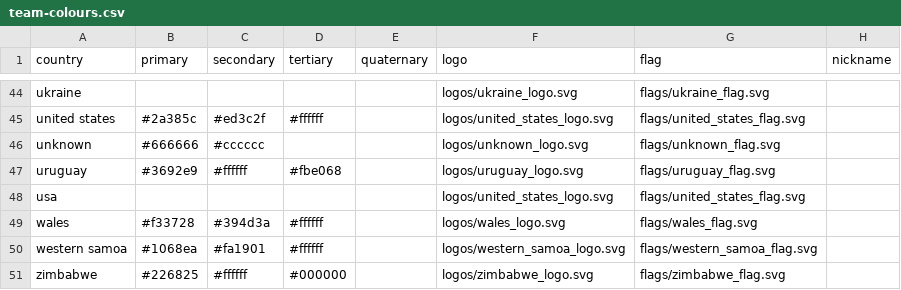
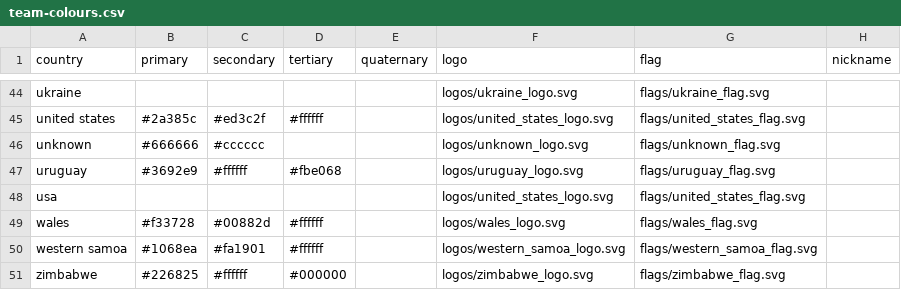
Before and after one commit to awgymer/rugby-stats, a CSV file: docs/static/imgs/team-colours/team-colours.csv, drawn as a sheet; only a part is shown, gaps mark what is left out.

```diff
--- a/docs/static/imgs/team-colours/team-colours.csv
+++ b/docs/static/imgs/team-colours/team-colours.csv
@@ -48,3 +48,3 @@ uruguay,#3692e9,#ffffff,#fbe068,,logos/uruguay_logo.svg,flags/uruguay_flag.svg,
 usa,,,,,logos/united_states_logo.svg,flags/united_states_flag.svg,
-wales,#f33728,#394d3a,#ffffff,,logos/wales_logo.svg,flags/wales_flag.svg,
+wales,#f33728,#00882d,#ffffff,,logos/wales_logo.svg,flags/wales_flag.svg,
 western samoa,#1068ea,#fa1901,#ffffff,,logos/western_samoa_logo.svg,flags/western_samoa_flag.svg,
```
Also changed, not shown: gh-site/static/imgs/team-colours/team-colours.csv, 3 other files.
